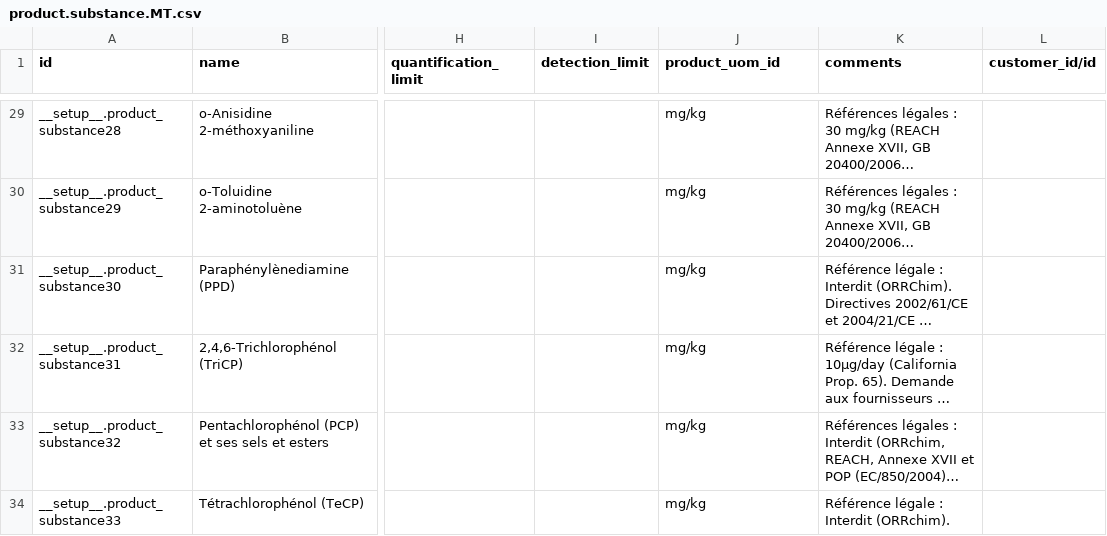
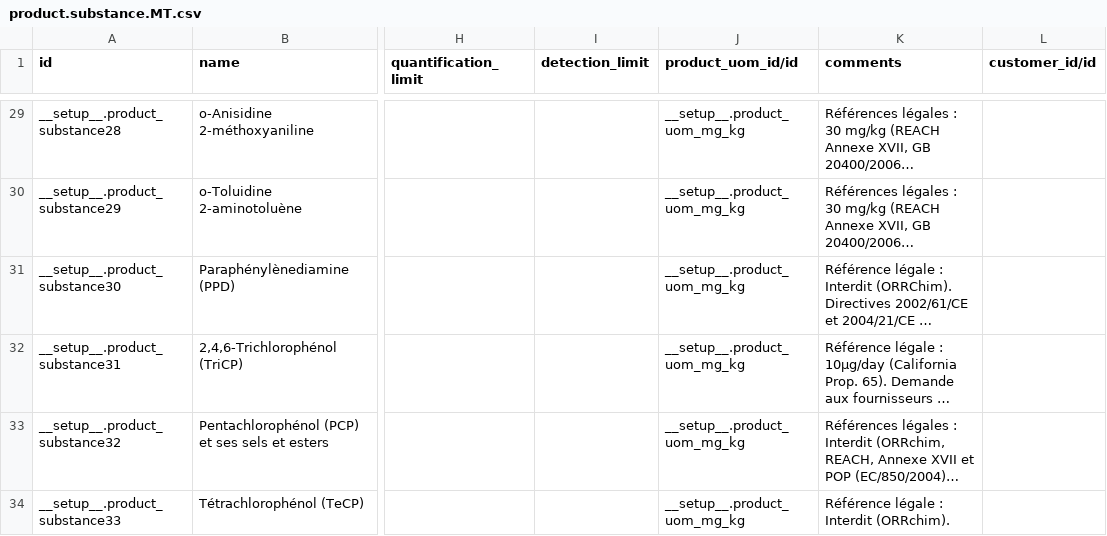
Before and after one commit to yankinmax/web, a CSV file: odoo/data/demo/product.substance.MT.csv, drawn as a sheet; only a part is shown, gaps mark what is left out; long unchanged cells end in …; the diff covers the shown part only; the diff names each change by its address in the sheet, - before the commit and + after, or states it on an @@ line.

```diff
--- a/odoo/data/demo/product.substance.MT.csv
+++ b/odoo/data/demo/product.substance.MT.csv
-J1: product_uom_id
+J1: product_uom_id/id
-J29:J34 (product_uom_id/id): mg/kg
+J29:J34 (product_uom_id/id): __setup__.product_uom_mg_kg
```
Also changed, not shown: 27 edited cells elsewhere in this file, odoo/data/demo/product.template.MT.csv, odoo/data/install/res.partner.csv, 20 other files.
